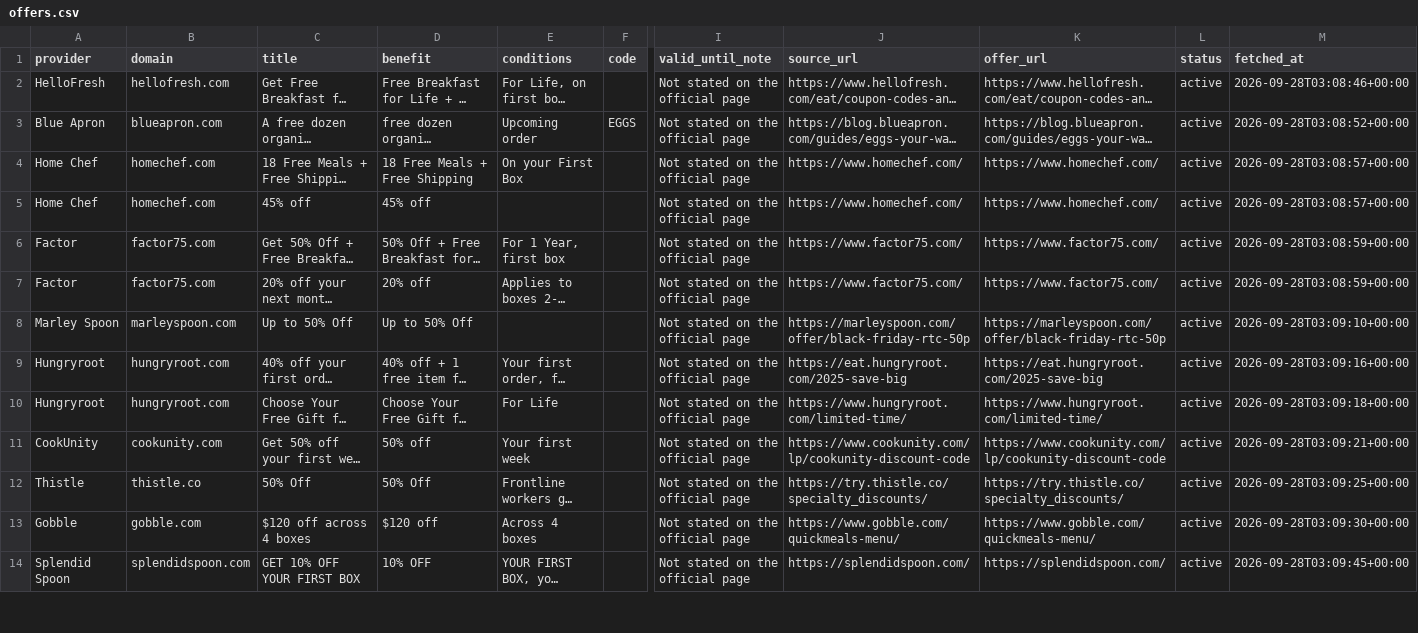
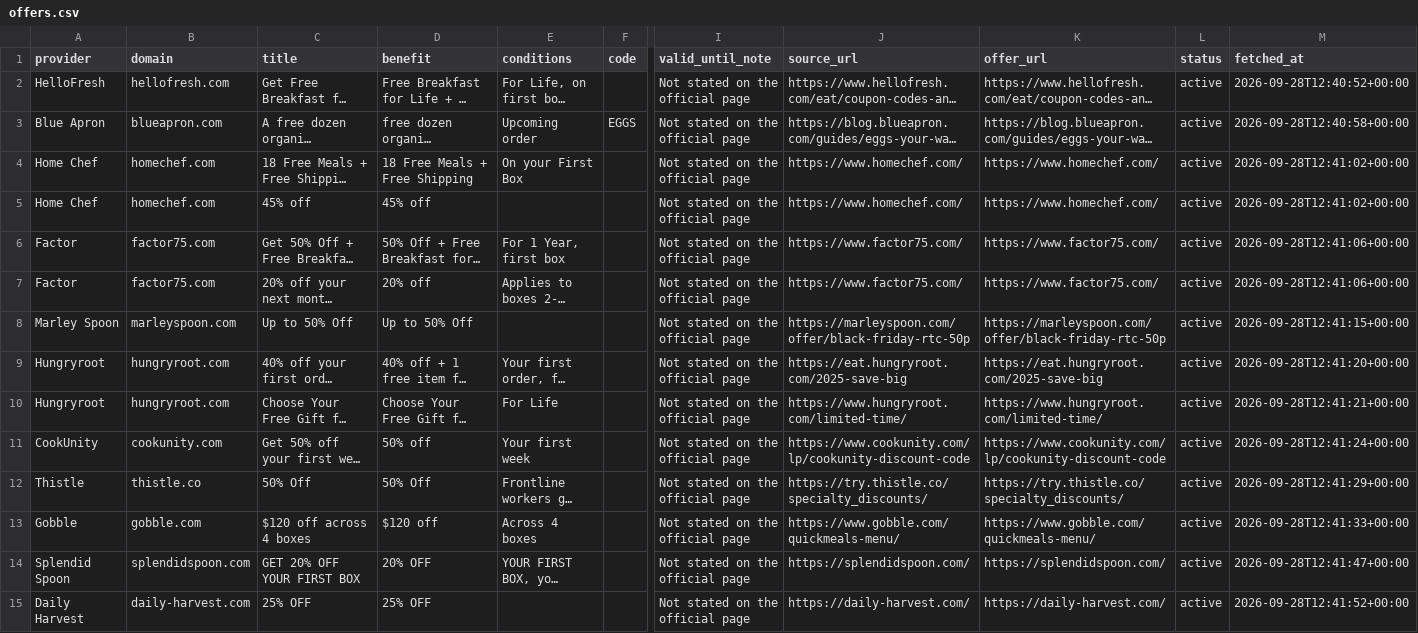
Before and after one commit to longlicode/hellofresh-deals-promo-radar, a CSV file: public/offers.csv, drawn as a sheet; only a part is shown, gaps mark what is left out; long unchanged cells end in …; rows hold the shown columns only; the diff covers the shown part only; the diff names each change by its address in the sheet, - before the commit and + after, or states it on an @@ line.

```diff
--- a/public/offers.csv
+++ b/public/offers.csv
-M2 (fetched_at): 2026-09-28T03:08:46+00:00
+M2 (fetched_at): 2026-09-28T12:40:52+00:00
-M3 (fetched_at): 2026-09-28T03:08:52+00:00
+M3 (fetched_at): 2026-09-28T12:40:58+00:00
-M4:M5 (fetched_at): 2026-09-28T03:08:57+00:00
+M4:M5 (fetched_at): 2026-09-28T12:41:02+00:00
-M6:M7 (fetched_at): 2026-09-28T03:08:59+00:00
+M6:M7 (fetched_at): 2026-09-28T12:41:06+00:00
-M8 (fetched_at): 2026-09-28T03:09:10+00:00
+M8 (fetched_at): 2026-09-28T12:41:15+00:00
-M9 (fetched_at): 2026-09-28T03:09:16+00:00
+M9 (fetched_at): 2026-09-28T12:41:20+00:00
-M10 (fetched_at): 2026-09-28T03:09:18+00:00
+M10 (fetched_at): 2026-09-28T12:41:21+00:00
-M11 (fetched_at): 2026-09-28T03:09:21+00:00
+M11 (fetched_at): 2026-09-28T12:41:24+00:00
-M12 (fetched_at): 2026-09-28T03:09:25+00:00
+M12 (fetched_at): 2026-09-28T12:41:29+00:00
-M13 (fetched_at): 2026-09-28T03:09:30+00:00
+M13 (fetched_at): 2026-09-28T12:41:33+00:00
-C14 (title): GET 10% OFF YOUR FIRST BOX
+C14 (title): GET 20% OFF YOUR FIRST BOX
-D14 (benefit): 10% OFF
+D14 (benefit): 20% OFF
-M14 (fetched_at): 2026-09-28T03:09:45+00:00
+M14 (fetched_at): 2026-09-28T12:41:47+00:00
+row 15: Daily Harvest | daily-harvest.com | 25% OFF | 25% OFF |  |  | Not stated on the official page | https://daily-harvest.com/ | https://daily-harvest.com/ | active | 2026-09-28T12:41:52+00:00
```
Also changed, not shown: 1 removed row and 48 edited cells elsewhere in this file, 2 other files.
